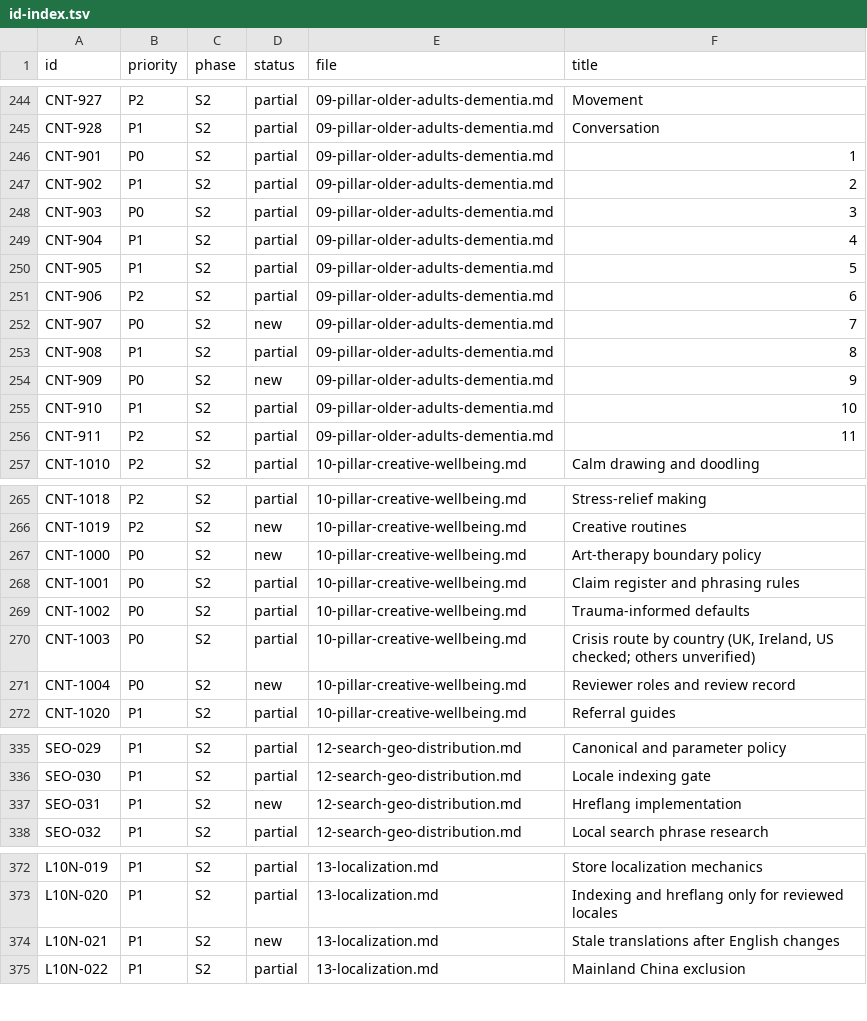
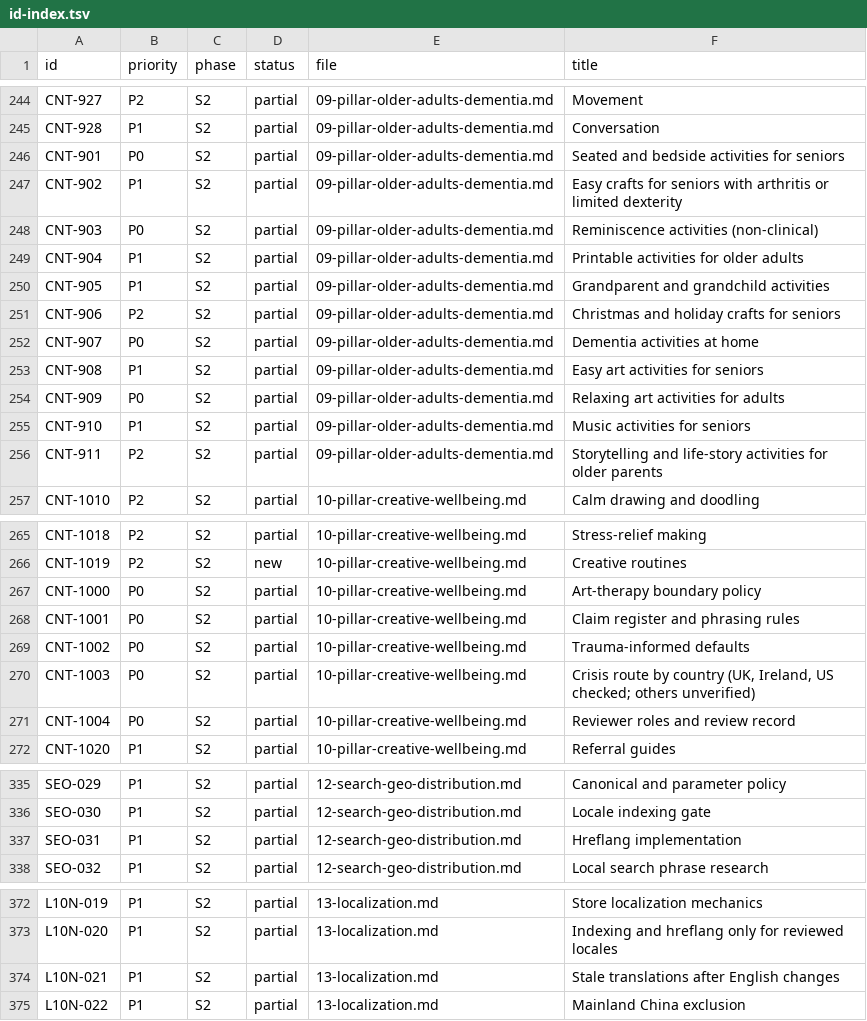
Before and after one commit to streamentry/creativeactivities, a TSV file: docs/specs/global/id-index.tsv, drawn as a sheet; only a part is shown, gaps mark what is left out; the diff covers the shown part only.

```diff
--- a/docs/specs/global/id-index.tsv
+++ b/docs/specs/global/id-index.tsv
@@ -245,13 +245,13 @@ CNT-927	P2	S2	partial	09-pillar-older-adults-dementia.md	Movement
 CNT-928	P1	S2	partial	09-pillar-older-adults-dementia.md	Conversation
-CNT-901	P0	S2	partial	09-pillar-older-adults-dementia.md	1
-CNT-902	P1	S2	partial	09-pillar-older-adults-dementia.md	2
-CNT-903	P0	S2	partial	09-pillar-older-adults-dementia.md	3
-CNT-904	P1	S2	partial	09-pillar-older-adults-dementia.md	4
-CNT-905	P1	S2	partial	09-pillar-older-adults-dementia.md	5
-CNT-906	P2	S2	partial	09-pillar-older-adults-dementia.md	6
-CNT-907	P0	S2	new	09-pillar-older-adults-dementia.md	7
-CNT-908	P1	S2	partial	09-pillar-older-adults-dementia.md	8
-CNT-909	P0	S2	new	09-pillar-older-adults-dementia.md	9
-CNT-910	P1	S2	partial	09-pillar-older-adults-dementia.md	10
-CNT-911	P2	S2	partial	09-pillar-older-adults-dementia.md	11
+CNT-901	P0	S2	partial	09-pillar-older-adults-dementia.md	Seated and bedside activities for seniors
+CNT-902	P1	S2	partial	09-pillar-older-adults-dementia.md	Easy crafts for seniors with arthritis or limited dexterity
+CNT-903	P0	S2	partial	09-pillar-older-adults-dementia.md	Reminiscence activities (non-clinical)
+CNT-904	P1	S2	partial	09-pillar-older-adults-dementia.md	Printable activities for older adults
+CNT-905	P1	S2	partial	09-pillar-older-adults-dementia.md	Grandparent and grandchild activities
+CNT-906	P2	S2	partial	09-pillar-older-adults-dementia.md	Christmas and holiday crafts for seniors
+CNT-907	P0	S2	partial	09-pillar-older-adults-dementia.md	Dementia activities at home
+CNT-908	P1	S2	partial	09-pillar-older-adults-dementia.md	Easy art activities for seniors
+CNT-909	P0	S2	partial	09-pillar-older-adults-dementia.md	Relaxing art activities for adults
+CNT-910	P1	S2	partial	09-pillar-older-adults-dementia.md	Music activities for seniors
+CNT-911	P2	S2	partial	09-pillar-older-adults-dementia.md	Storytelling and life-story activities for older parents
 CNT-1010	P2	S2	partial	10-pillar-creative-wellbeing.md	Calm drawing and doodling
@@ -266,3 +266,3 @@ CNT-1018	P2	S2	partial	10-pillar-creative-wellbeing.md	Stress-relief making
 CNT-1019	P2	S2	new	10-pillar-creative-wellbeing.md	Creative routines
-CNT-1000	P0	S2	new	10-pillar-creative-wellbeing.md	Art-therapy boundary policy
+CNT-1000	P0	S2	partial	10-pillar-creative-wellbeing.md	Art-therapy boundary policy
 CNT-1001	P0	S2	partial	10-pillar-creative-wellbeing.md	Claim register and phrasing rules
@@ -270,3 +270,3 @@ CNT-1002	P0	S2	partial	10-pillar-creative-wellbeing.md	Trauma-informed defaults
 CNT-1003	P0	S2	partial	10-pillar-creative-wellbeing.md	Crisis route by country (UK, Ireland, US checked; others unverified)
-CNT-1004	P0	S2	new	10-pillar-creative-wellbeing.md	Reviewer roles and review record
+CNT-1004	P0	S2	partial	10-pillar-creative-wellbeing.md	Reviewer roles and review record
 CNT-1020	P1	S2	partial	10-pillar-creative-wellbeing.md	Referral guides
@@ -336,3 +336,3 @@ SEO-029	P1	S2	partial	12-search-geo-distribution.md	Canonical and parameter poli
 SEO-030	P1	S2	partial	12-search-geo-distribution.md	Locale indexing gate
-SEO-031	P1	S2	new	12-search-geo-distribution.md	Hreflang implementation
+SEO-031	P1	S2	partial	12-search-geo-distribution.md	Hreflang implementation
 SEO-032	P1	S2	partial	12-search-geo-distribution.md	Local search phrase research
@@ -373,3 +373,3 @@ L10N-019	P1	S2	partial	13-localization.md	Store localization mechanics
 L10N-020	P1	S2	partial	13-localization.md	Indexing and hreflang only for reviewed locales
-L10N-021	P1	S2	new	13-localization.md	Stale translations after English changes
+L10N-021	P1	S2	partial	13-localization.md	Stale translations after English changes
 L10N-022	P1	S2	partial	13-localization.md	Mainland China exclusion
```
Also changed, not shown: 1 edited cell elsewhere in this file, 23 other files.
